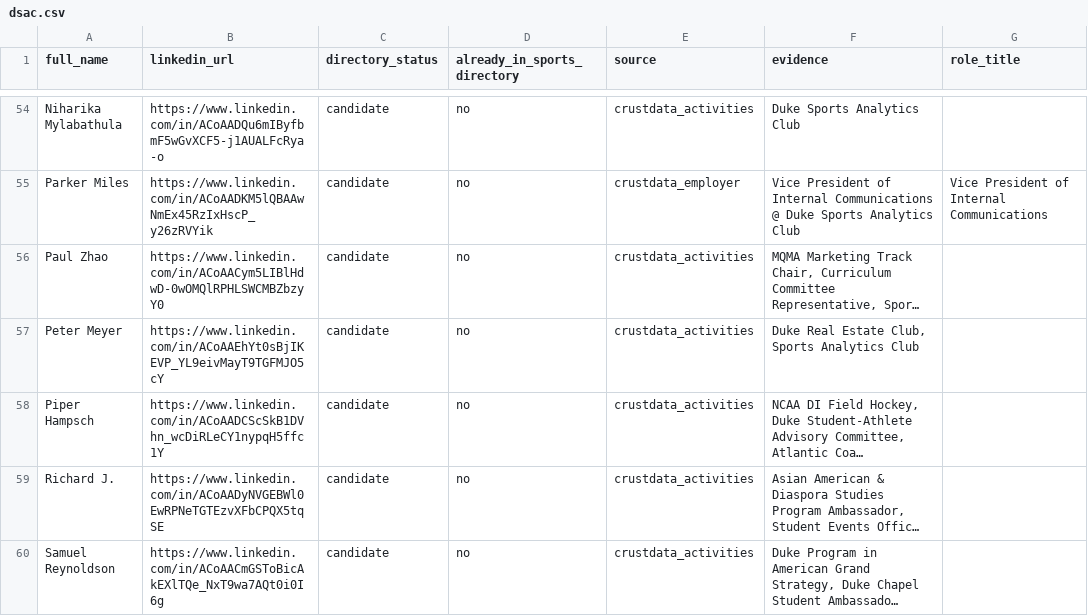
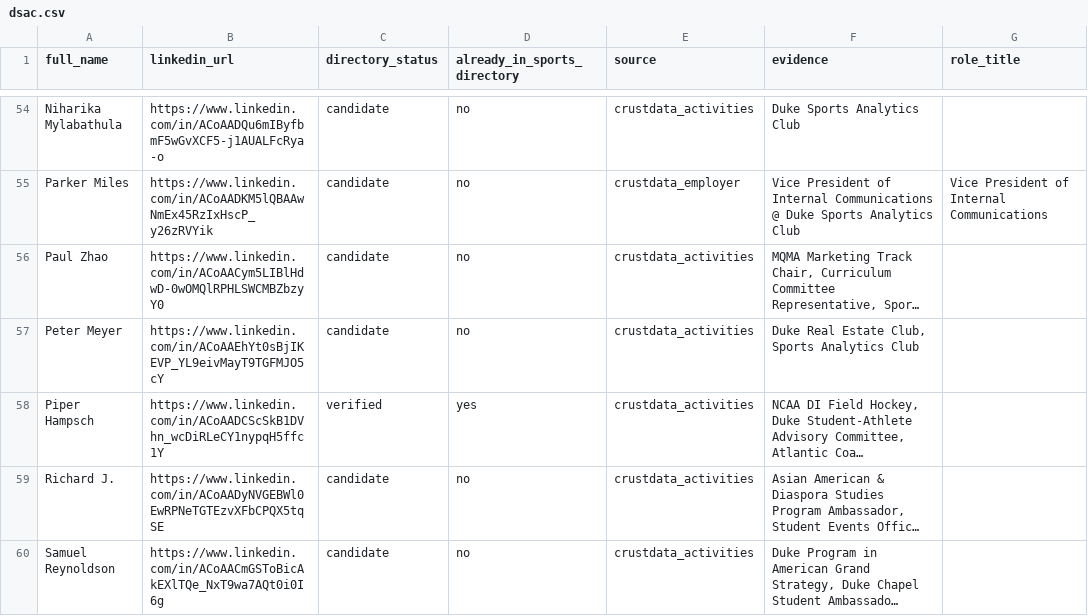
Before and after one commit to seanmtli/duke-alumni-sports-industry-careers, a CSV file: scripts/data/club_exports/dsac.csv, drawn as a sheet; only a part is shown, gaps mark what is left out; long unchanged cells end in …; the diff names each change by its address in the sheet, - before the commit and + after, or states it on an @@ line.

```diff
--- a/scripts/data/club_exports/dsac.csv
+++ b/scripts/data/club_exports/dsac.csv
-C58 (directory_status): candidate
+C58 (directory_status): verified
-D58 (already_in_sports_directory): no
+D58 (already_in_sports_directory): yes
```
Also changed, not shown: scripts/data/club_exports/dsbc.csv, scripts/data/club_exports/fuqua-mes.csv, 3 other files.
